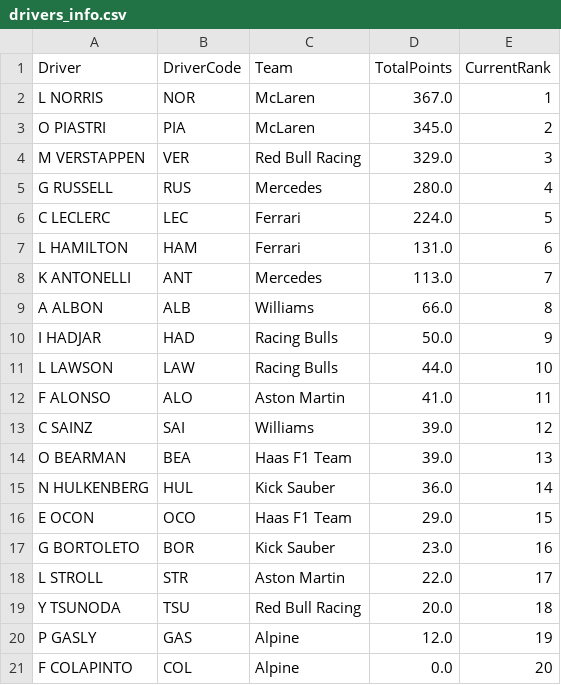
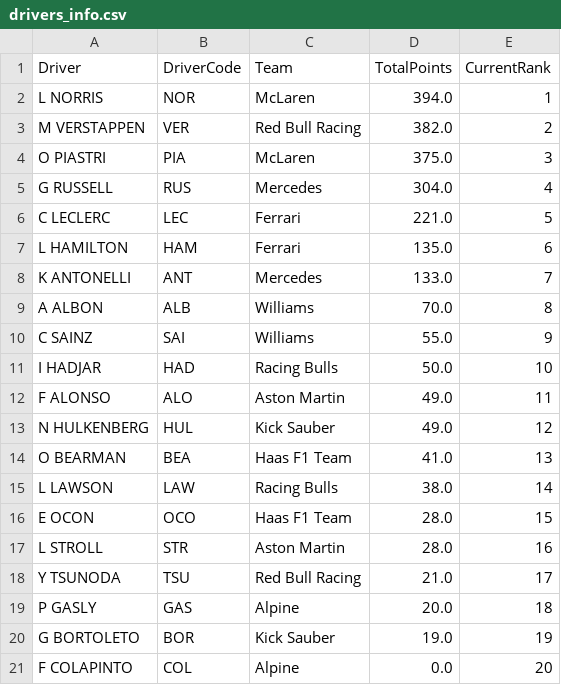
Before and after one commit to dataSciF/6105DataSci, a CSV file: data/drivers_info.csv, drawn as a sheet.

```diff
--- a/data/drivers_info.csv
+++ b/data/drivers_info.csv
@@ -1,21 +1,21 @@
 Driver,DriverCode,Team,TotalPoints,CurrentRank
-L NORRIS,NOR,McLaren,367.0,1
-O PIASTRI,PIA,McLaren,345.0,2
-M VERSTAPPEN,VER,Red Bull Racing,329.0,3
-G RUSSELL,RUS,Mercedes,280.0,4
-C LECLERC,LEC,Ferrari,224.0,5
-L HAMILTON,HAM,Ferrari,131.0,6
-K ANTONELLI,ANT,Mercedes,113.0,7
-A ALBON,ALB,Williams,66.0,8
-I HADJAR,HAD,Racing Bulls,50.0,9
-L LAWSON,LAW,Racing Bulls,44.0,10
-F ALONSO,ALO,Aston Martin,41.0,11
-C SAINZ,SAI,Williams,39.0,12
-O BEARMAN,BEA,Haas F1 Team,39.0,13
-N HULKENBERG,HUL,Kick Sauber,36.0,14
-E OCON,OCO,Haas F1 Team,29.0,15
-G BORTOLETO,BOR,Kick Sauber,23.0,16
-L STROLL,STR,Aston Martin,22.0,17
-Y TSUNODA,TSU,Red Bull Racing,20.0,18
-P GASLY,GAS,Alpine,12.0,19
+L NORRIS,NOR,McLaren,394.0,1
+M VERSTAPPEN,VER,Red Bull Racing,382.0,2
+O PIASTRI,PIA,McLaren,375.0,3
+G RUSSELL,RUS,Mercedes,304.0,4
+C LECLERC,LEC,Ferrari,221.0,5
+L HAMILTON,HAM,Ferrari,135.0,6
+K ANTONELLI,ANT,Mercedes,133.0,7
+A ALBON,ALB,Williams,70.0,8
+C SAINZ,SAI,Williams,55.0,9
+I HADJAR,HAD,Racing Bulls,50.0,10
+F ALONSO,ALO,Aston Martin,49.0,11
+N HULKENBERG,HUL,Kick Sauber,49.0,12
+O BEARMAN,BEA,Haas F1 Team,41.0,13
+L LAWSON,LAW,Racing Bulls,38.0,14
+E OCON,OCO,Haas F1 Team,28.0,15
+L STROLL,STR,Aston Martin,28.0,16
+Y TSUNODA,TSU,Red Bull Racing,21.0,17
+P GASLY,GAS,Alpine,20.0,18
+G BORTOLETO,BOR,Kick Sauber,19.0,19
 F COLAPINTO,COL,Alpine,0.0,20
```
Also changed, not shown: data/driver_features.csv, data/qatar_predict.csv, 16 other files.
